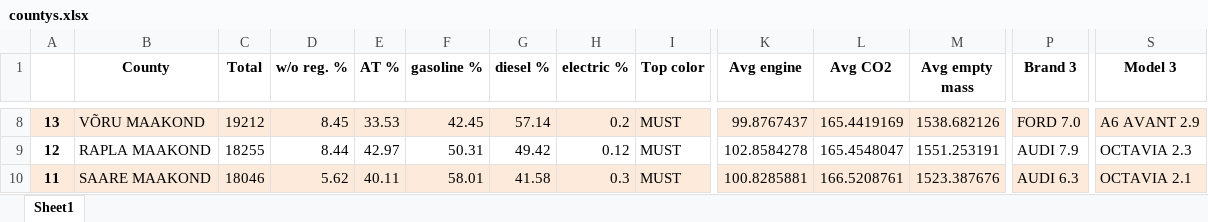
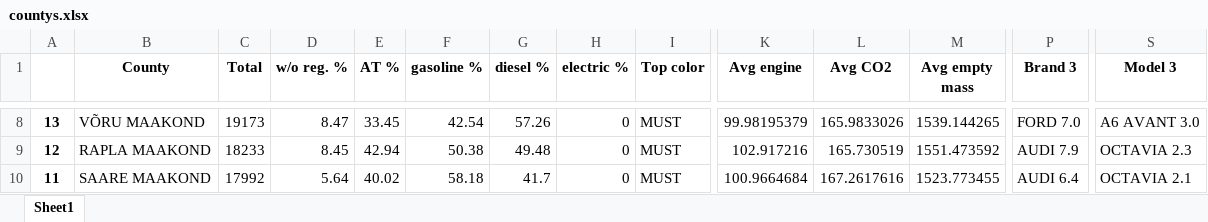
Before and after one commit to Rapur101/IDS2020Project, an Excel workbook: data/countys.xlsx, sheet Sheet1, drawn as a sheet; only a part is shown, gaps mark what is left out; values as stored, in another font and other column widths than the file's, no borders; the diff covers the shown part only; the diff names each change by its address in the sheet, - before the commit and + after, or states it on an @@ line.

```diff
--- a/data/countys.xlsx (sheet Sheet1)
+++ b/data/countys.xlsx (sheet Sheet1)
-A8:S8 fill: #FDEADA
+A8:S8 fill: none
-C8 (Total): 19212
+C8 (Total): 19173
-D8 (w/o reg. %): 8.45
+D8 (w/o reg. %): 8.47
-E8 (AT %): 33.53
+E8 (AT %): 33.45
-F8 (gasoline %): 42.45
+F8 (gasoline %): 42.54
-G8 (diesel %): 57.14
+G8 (diesel %): 57.26
-H8 (electric %): 0.2
+H8 (electric %): 0
-K8 (Avg engine): 99.8767437
+K8 (Avg engine): 99.98195379
-L8 (Avg CO2): 165.4419169
+L8 (Avg CO2): 165.9833026
-M8 (Avg empty mass): 1538.682126
+M8 (Avg empty mass): 1539.144265
-S8 (Model 3): A6 AVANT 2.9
+S8 (Model 3): A6 AVANT 3.0
-C9 (Total): 18255
+C9 (Total): 18233
-D9 (w/o reg. %): 8.44
+D9 (w/o reg. %): 8.45
-E9 (AT %): 42.97
+E9 (AT %): 42.94
-F9 (gasoline %): 50.31
+F9 (gasoline %): 50.38
-G9 (diesel %): 49.42
+G9 (diesel %): 49.48
-H9 (electric %): 0.12
+H9 (electric %): 0
-K9 (Avg engine): 102.8584278
+K9 (Avg engine): 102.917216
-L9 (Avg CO2): 165.4548047
+L9 (Avg CO2): 165.730519
-M9 (Avg empty mass): 1551.253191
+M9 (Avg empty mass): 1551.473592
-A10:S10 fill: #FDEADA
+A10:S10 fill: none
-C10 (Total): 18046
+C10 (Total): 17992
-D10 (w/o reg. %): 5.62
+D10 (w/o reg. %): 5.64
-E10 (AT %): 40.11
+E10 (AT %): 40.02
-F10 (gasoline %): 58.01
+F10 (gasoline %): 58.18
-G10 (diesel %): 41.58
+G10 (diesel %): 41.7
-H10 (electric %): 0.3
+H10 (electric %): 0
-K10 (Avg engine): 100.8285881
+K10 (Avg engine): 100.9664684
-L10 (Avg CO2): 166.5208761
+L10 (Avg CO2): 167.2617616
-M10 (Avg empty mass): 1523.387676
+M10 (Avg empty mass): 1523.773455
-P10 (Brand 3): AUDI 6.3
+P10 (Brand 3): AUDI 6.4
```
Also changed, not shown: 131 edited cells and cell formats elsewhere in this sheet, 2 other files.
